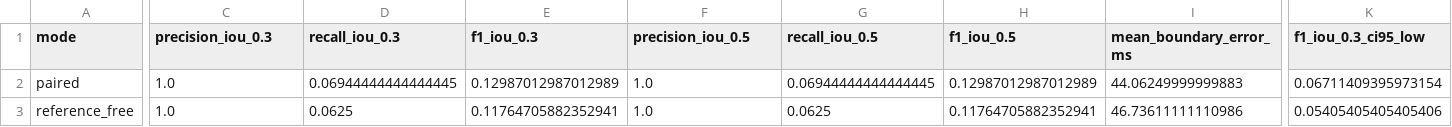
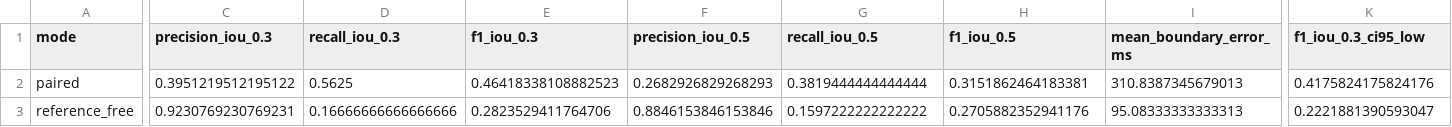
Before and after one commit to srishtipandey1/speechlens, a CSV file: eval/results/detection_summary.csv, drawn as a sheet; only a part is shown, gaps mark what is left out; the diff covers the shown part only; the diff names each change by its address in the sheet, - before the commit and + after, or states it on an @@ line.

```diff
--- a/eval/results/detection_summary.csv
+++ b/eval/results/detection_summary.csv
-C2 (precision_iou_0.3): 1.0
+C2 (precision_iou_0.3): 0.3951219512195122
-D2 (recall_iou_0.3): 0.06944444444444445
+D2 (recall_iou_0.3): 0.5625
-E2 (f1_iou_0.3): 0.12987012987012989
+E2 (f1_iou_0.3): 0.46418338108882523
-F2 (precision_iou_0.5): 1.0
+F2 (precision_iou_0.5): 0.2682926829268293
-G2 (recall_iou_0.5): 0.06944444444444445
+G2 (recall_iou_0.5): 0.3819444444444444
-H2 (f1_iou_0.5): 0.12987012987012989
+H2 (f1_iou_0.5): 0.3151862464183381
-I2 (mean_boundary_error_ms): 44.06249999999883
+I2 (mean_boundary_error_ms): 310.8387345679013
-K2 (f1_iou_0.3_ci95_low): 0.06711409395973154
+K2 (f1_iou_0.3_ci95_low): 0.4175824175824176
-C3 (precision_iou_0.3): 1.0
+C3 (precision_iou_0.3): 0.9230769230769231
-D3 (recall_iou_0.3): 0.0625
+D3 (recall_iou_0.3): 0.16666666666666666
-E3 (f1_iou_0.3): 0.11764705882352941
+E3 (f1_iou_0.3): 0.2823529411764706
-F3 (precision_iou_0.5): 1.0
+F3 (precision_iou_0.5): 0.8846153846153846
-G3 (recall_iou_0.5): 0.0625
+G3 (recall_iou_0.5): 0.1597222222222222
-H3 (f1_iou_0.5): 0.11764705882352941
+H3 (f1_iou_0.5): 0.2705882352941176
-I3 (mean_boundary_error_ms): 46.73611111110986
+I3 (mean_boundary_error_ms): 95.08333333333313
-K3 (f1_iou_0.3_ci95_low): 0.05405405405405406
+K3 (f1_iou_0.3_ci95_low): 0.2221881390593047
```
Also changed, not shown: 3 edited cells elsewhere in this file, eval/results/detection_confusion_realistic_paired.csv, eval/results/detection_control_false_positives.csv, 18 other files.
